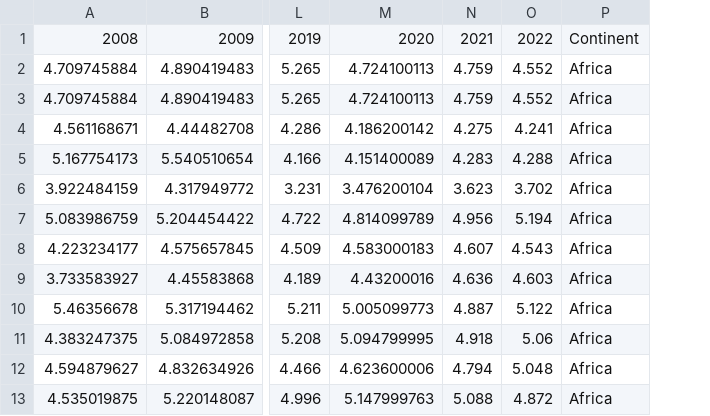
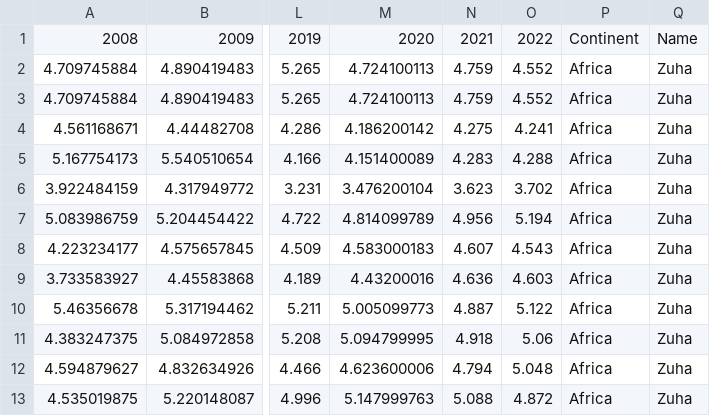
Before and after one commit to zuha1311/WorldHappinessReport, a CSV file: timeSeries.csv, drawn as a sheet; only a part is shown, gaps mark what is left out; the diff names each change by its address in the sheet, - before the commit and + after, or states it on an @@ line.

Commit message:
Add files via upload

```diff
--- a/timeSeries.csv
+++ b/timeSeries.csv
+column Q, rows 1-13: Name | Zuha | Zuha | Zuha | Zuha | Zuha | Zuha | Zuha | Zuha | Zuha | Zuha | Zuha | Zuha
```
